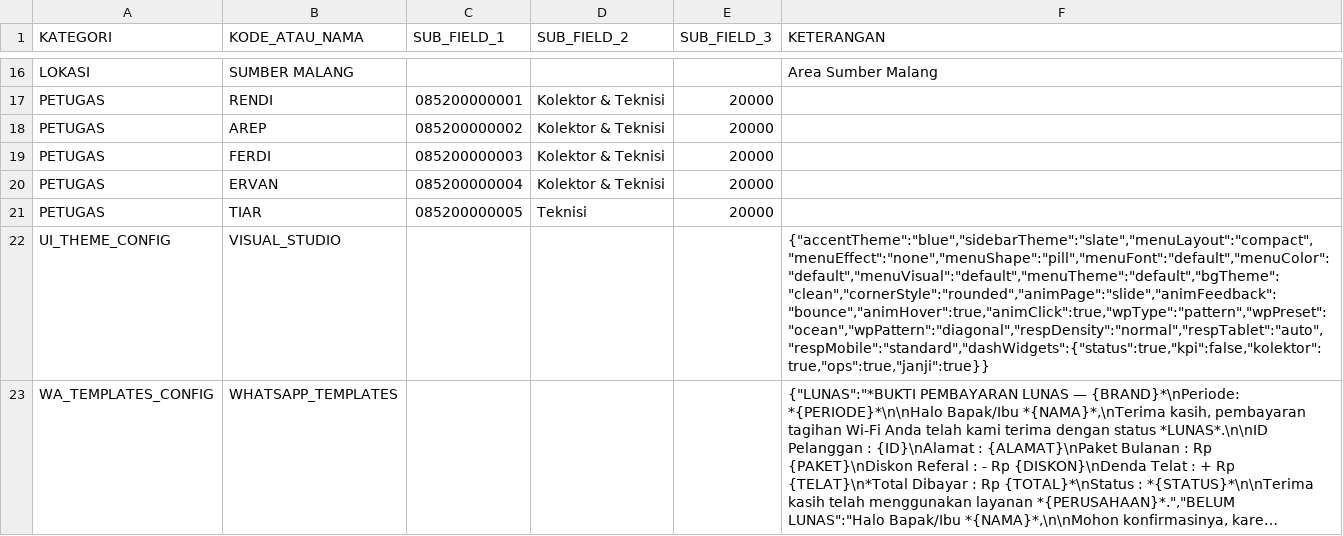
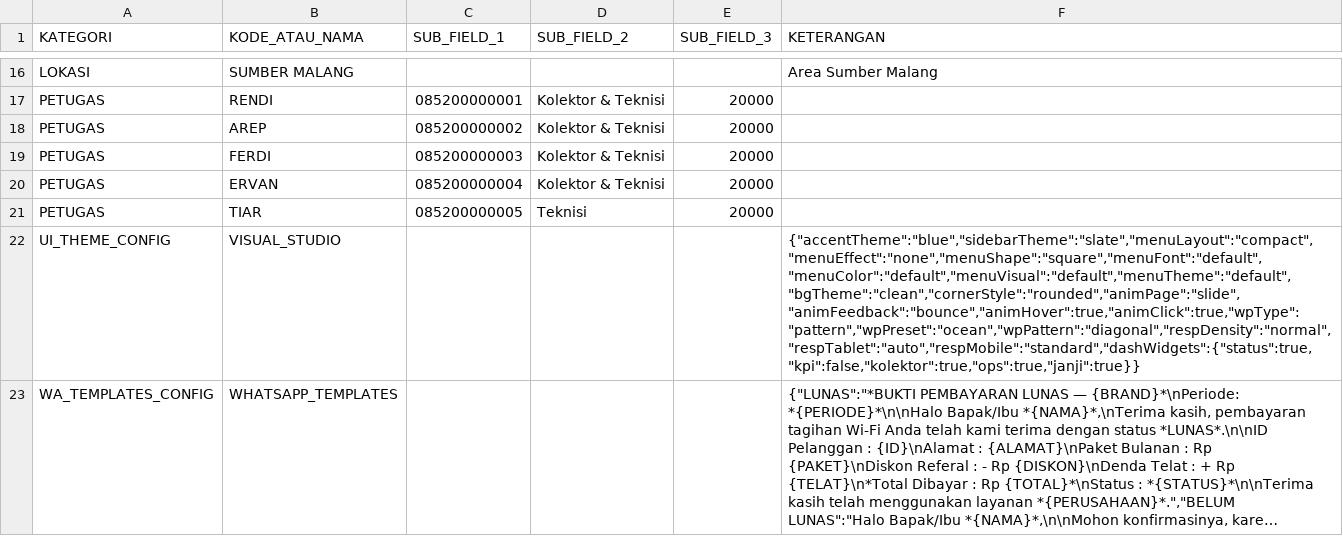
Before and after one commit to ilyasajha5-cpu/LIKEBillingProTeknisi, a CSV file: database_master_konfigurasi.csv, drawn as a sheet; only a part is shown, gaps mark what is left out; long unchanged cells end in …; the diff names each change by its address in the sheet, - before the commit and + after, or states it on an @@ line.

Commit message:
Fast-Sync database_master_konfigurasi.csv

```diff
--- a/database_master_konfigurasi.csv
+++ b/database_master_konfigurasi.csv
-F22 (KETERANGAN): {"accentTheme":"blue","sidebarTheme":"slate","menuLayout":"compact","menuEffect":"none","menuShape":"pill","menuFont":"default","menuColor":"default","menuVisual":"default","menuTheme":"default","bgTheme":"clean","cornerStyle":"rounded","animPage":"slide","animFeedback":"bounce","animHover":true,"animClick":true,"wpType":"pattern","wpPreset":"ocean","wpPattern":"diagonal","respDensity":"normal","respTablet":"auto","respMobile":"standard","dashWidgets":{"status":true,"kpi":false,"kolektor":true,"ops":true,"janji":true}}
+F22 (KETERANGAN): {"accentTheme":"blue","sidebarTheme":"slate","menuLayout":"compact","menuEffect":"none","menuShape":"square","menuFont":"default","menuColor":"default","menuVisual":"default","menuTheme":"default","bgTheme":"clean","cornerStyle":"rounded","animPage":"slide","animFeedback":"bounce","animHover":true,"animClick":true,"wpType":"pattern","wpPreset":"ocean","wpPattern":"diagonal","respDensity":"normal","respTablet":"auto","respMobile":"standard","dashWidgets":{"status":true,"kpi":false,"kolektor":true,"ops":true,"janji":true}}
```
